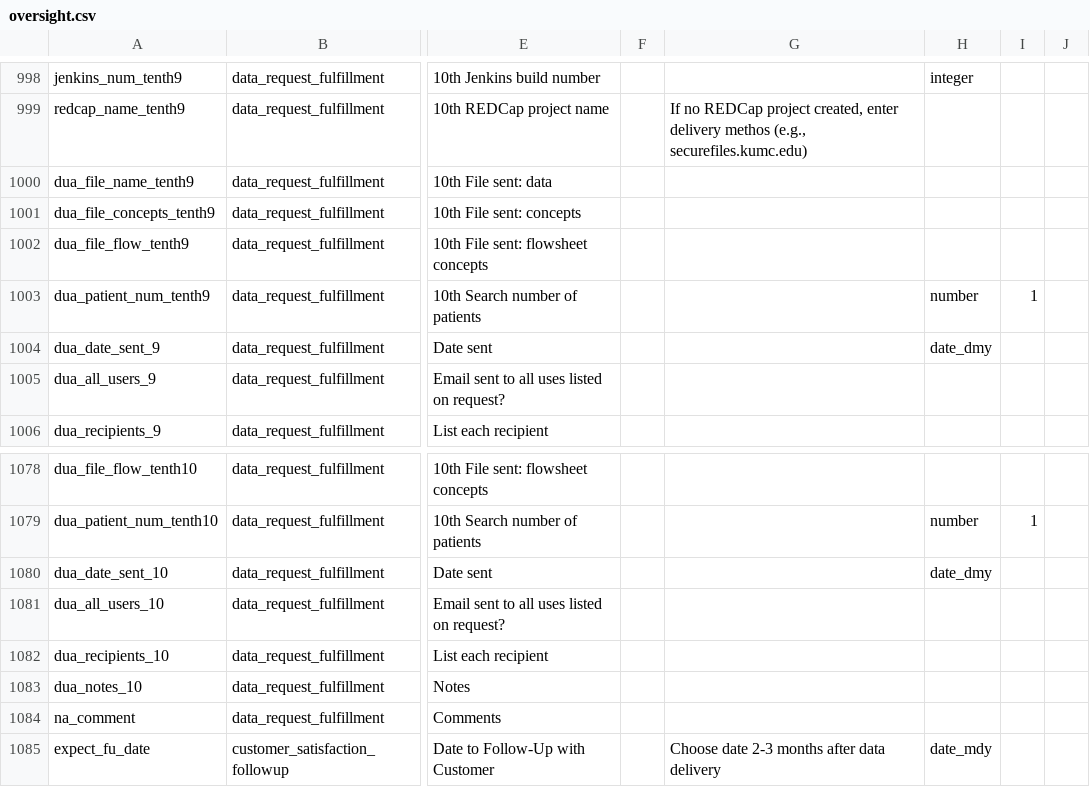
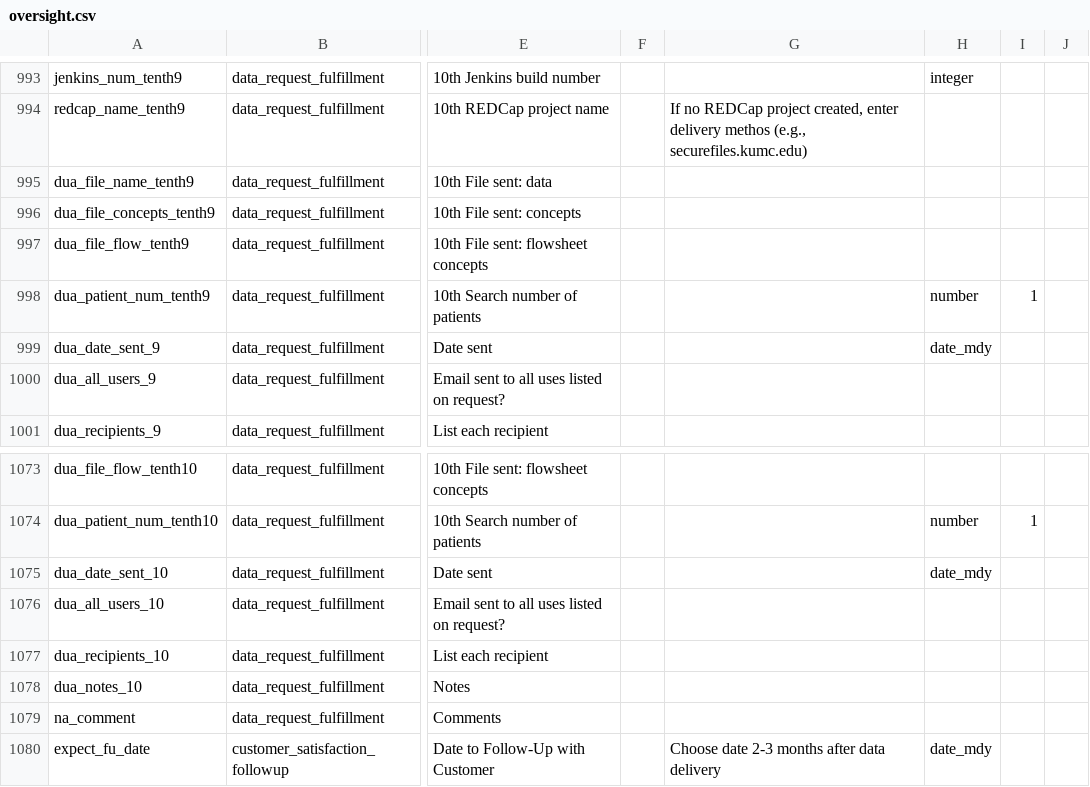
Before and after one commit to kumc-bmi/heron-admin, a CSV file: heron_wsgi/redcap_dd/oversight.csv, drawn as a sheet; only a part is shown, gaps mark what is left out; addresses are those after the commit; the diff covers the shown part only; the diff names each change by its address in the sheet, - before the commit and + after, or states it on an @@ line.

```diff
--- a/heron_wsgi/redcap_dd/oversight.csv
+++ b/heron_wsgi/redcap_dd/oversight.csv
-H999: date_dmy
+H999: date_mdy
-H1075: date_dmy
+H1075: date_mdy
```
Also changed, not shown: 6 added rows, 4 removed rows, 12 moved rows and 20 edited cells elsewhere in this file.
